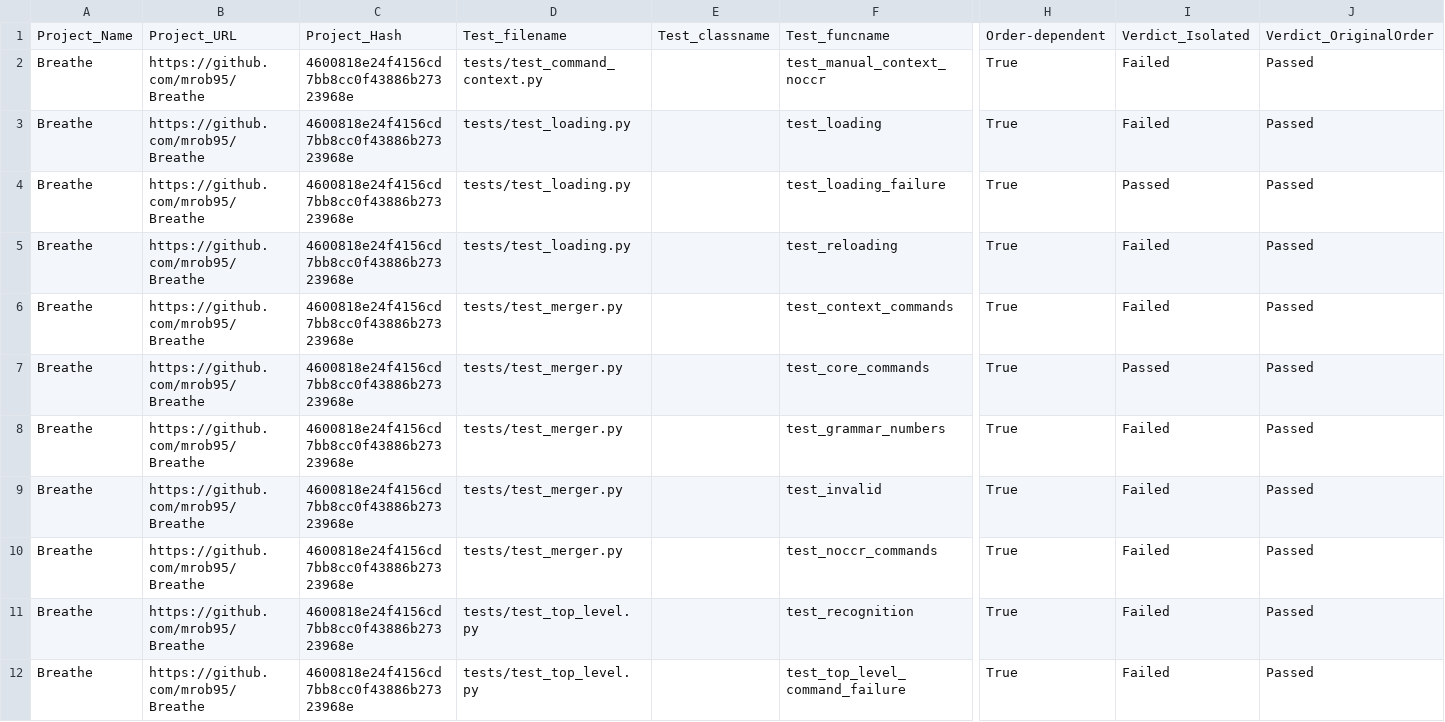
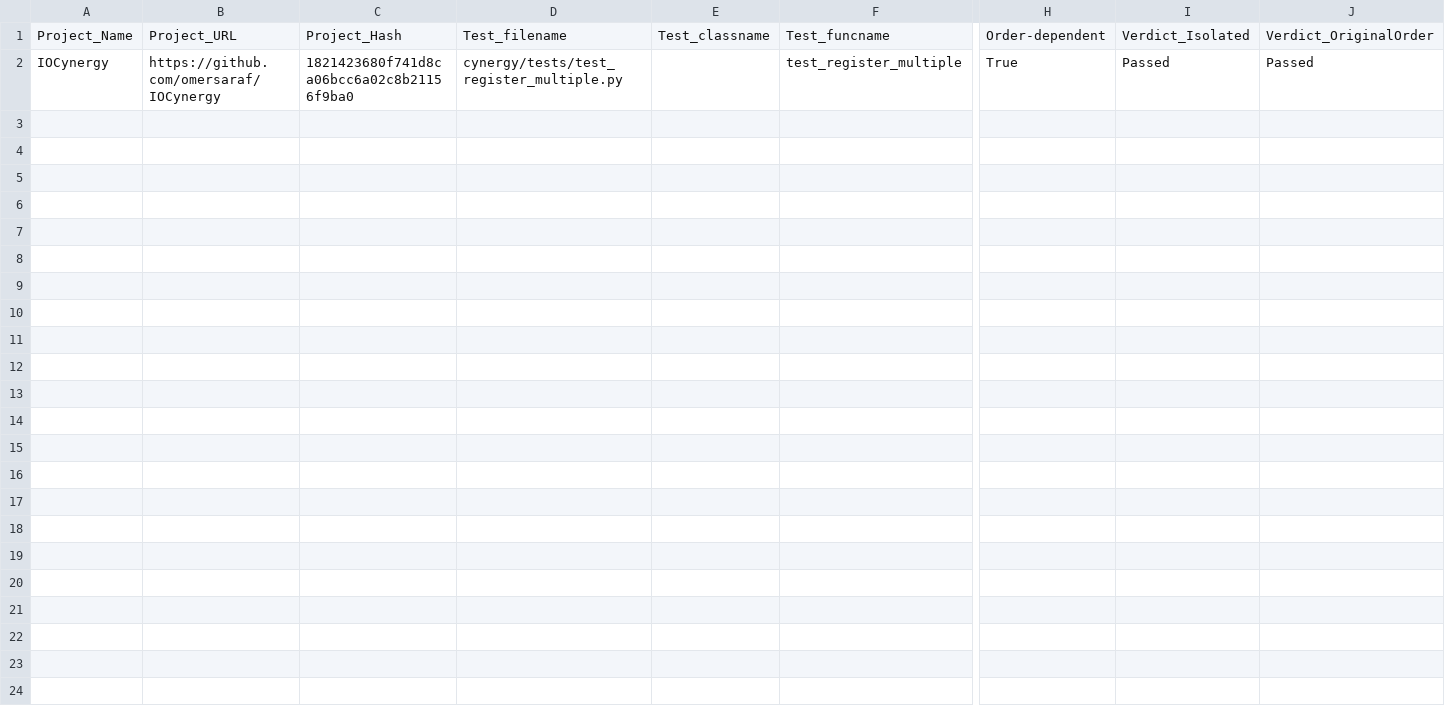
Before and after one commit to ailen-wrx/iFixFlakies_python, a CSV file: dataset_trial.csv, drawn as a sheet; only a part is shown, gaps mark what is left out; removed rows and columns are numbered as before the commit, all else as after; rows hold the shown columns only; the diff names each change by its address in the sheet, - before the commit and + after, or states it on an @@ line.

```diff
--- a/dataset_trial.csv
+++ b/dataset_trial.csv
-row 2: Breathe | https://github.com/mrob95/Breathe | 4600818e24f4156cd7bb8cc0f43886b27323968e | tests/test_command_context.py |  | test_manual_context_noccr | True | Failed | Passed
-row 3: Breathe | https://github.com/mrob95/Breathe | 4600818e24f4156cd7bb8cc0f43886b27323968e | tests/test_loading.py |  | test_loading | True | Failed | Passed
-A2: Breathe
+A2: IOCynergy
-B2: https://github.com/mrob95/Breathe
+B2: https://github.com/omersaraf/IOCynergy
-C2: 4600818e24f4156cd7bb8cc0f43886b27323968e
+C2: 1821423680f741d8ca06bcc6a02c8b21156f9ba0
-D2: tests/test_loading.py
+D2: cynergy/tests/test_register_multiple.py
-F2: test_loading_failure
+F2: test_register_multiple
-row 5: Breathe | https://github.com/mrob95/Breathe | 4600818e24f4156cd7bb8cc0f43886b27323968e | tests/test_loading.py |  | test_reloading | True | Failed | Passed
-row 6: Breathe | https://github.com/mrob95/Breathe | 4600818e24f4156cd7bb8cc0f43886b27323968e | tests/test_merger.py |  | test_context_commands | True | Failed | Passed
-row 7: Breathe | https://github.com/mrob95/Breathe | 4600818e24f4156cd7bb8cc0f43886b27323968e | tests/test_merger.py |  | test_core_commands | True | Passed | Passed
-row 8: Breathe | https://github.com/mrob95/Breathe | 4600818e24f4156cd7bb8cc0f43886b27323968e | tests/test_merger.py |  | test_grammar_numbers | True | Failed | Passed
-row 9: Breathe | https://github.com/mrob95/Breathe | 4600818e24f4156cd7bb8cc0f43886b27323968e | tests/test_merger.py |  | test_invalid | True | Failed | Passed
-row 10: Breathe | https://github.com/mrob95/Breathe | 4600818e24f4156cd7bb8cc0f43886b27323968e | tests/test_merger.py |  | test_noccr_commands | True | Failed | Passed
-row 11: Breathe | https://github.com/mrob95/Breathe | 4600818e24f4156cd7bb8cc0f43886b27323968e | tests/test_top_level.py |  | test_recognition | True | Failed | Passed
-row 12: Breathe | https://github.com/mrob95/Breathe | 4600818e24f4156cd7bb8cc0f43886b27323968e | tests/test_top_level.py |  | test_top_level_command_failure | True | Failed | Passed
```
Also changed, not shown: 6 other files.
